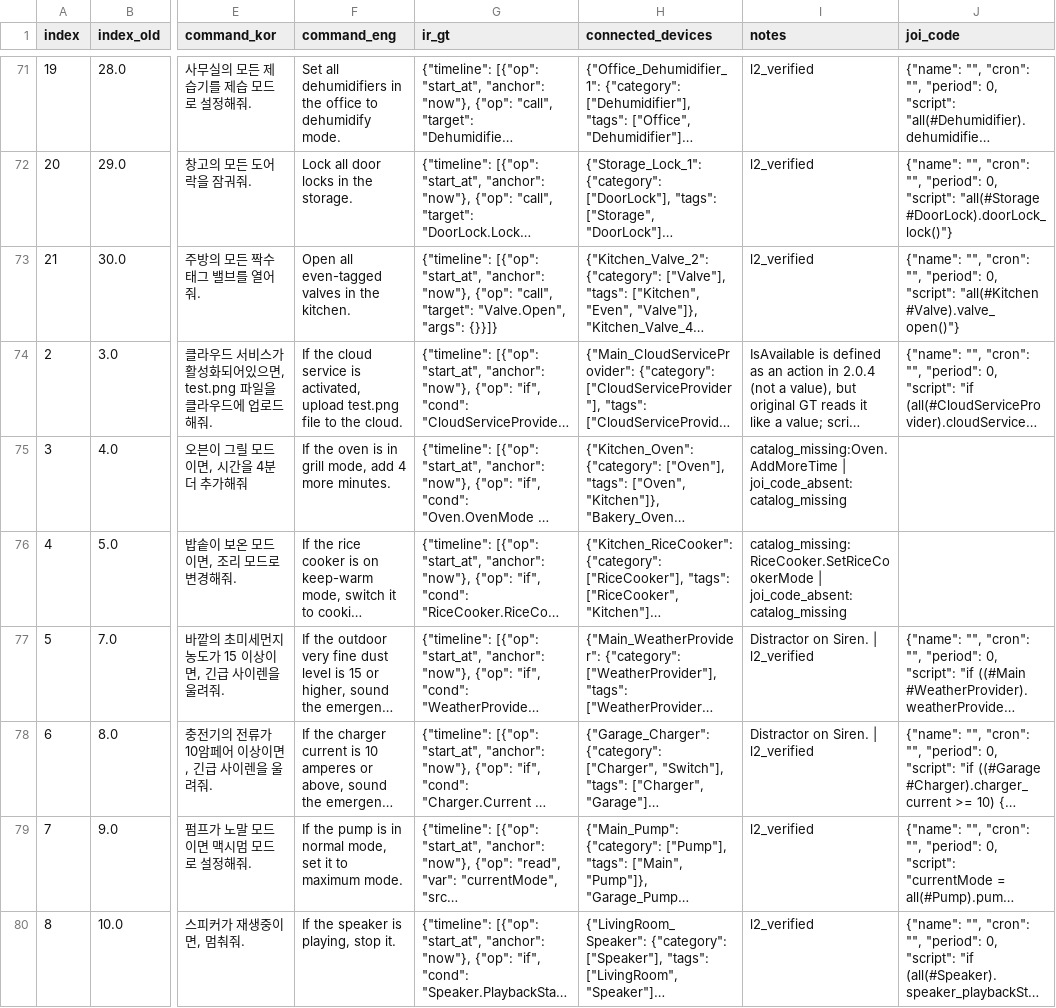
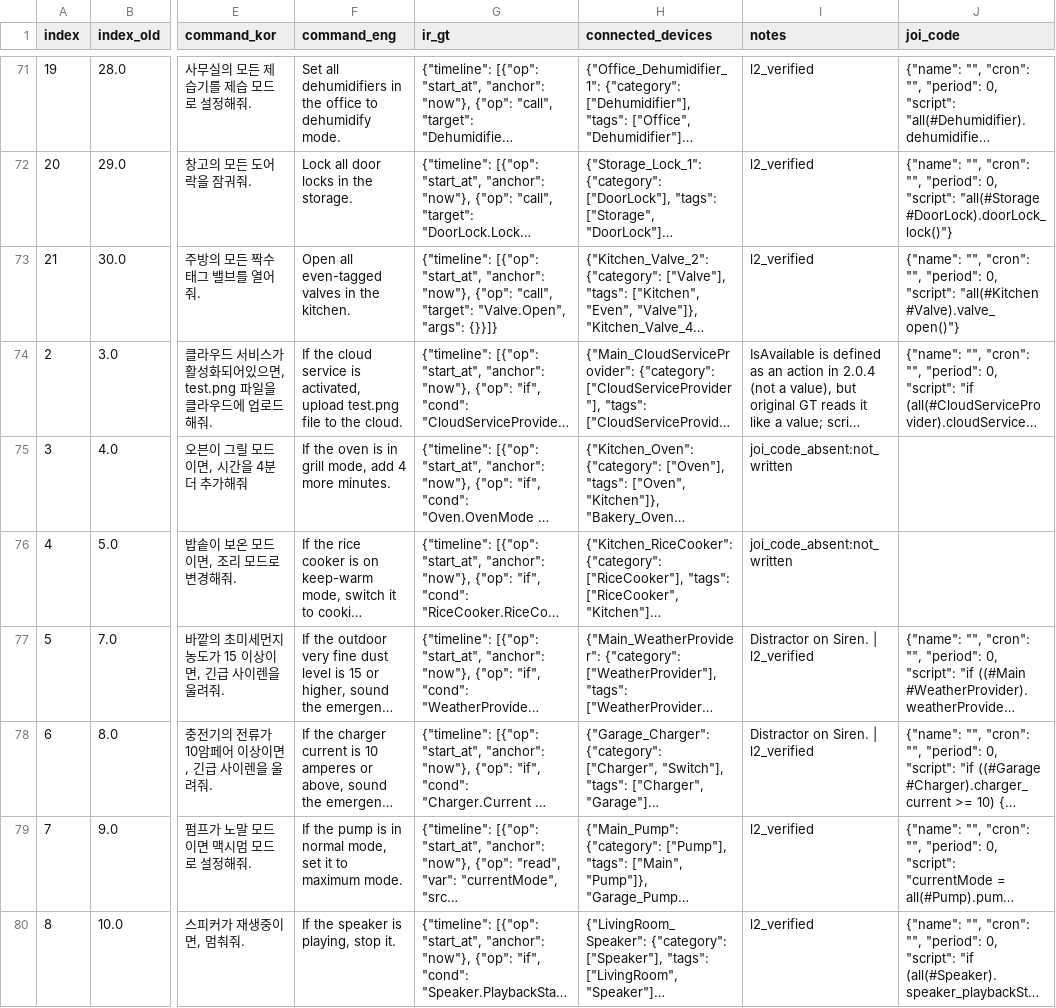
Before and after one commit to Whisoo0817/JoI, a CSV file: dataset.csv, drawn as a sheet; only a part is shown, gaps mark what is left out; long unchanged cells end in …; the diff covers the shown part only; the diff names each change by its address in the sheet, - before the commit and + after, or states it on an @@ line.

```diff
--- a/dataset.csv
+++ b/dataset.csv
-I75 (notes): catalog_missing:Oven.AddMoreTime | joi_code_absent:catalog_missing
+I75 (notes): joi_code_absent:not_written
-I76 (notes): catalog_missing:RiceCooker.SetRiceCookerMode | joi_code_absent:catalog_missing
+I76 (notes): joi_code_absent:not_written
```
Also changed, not shown: 34 edited cells elsewhere in this file.
